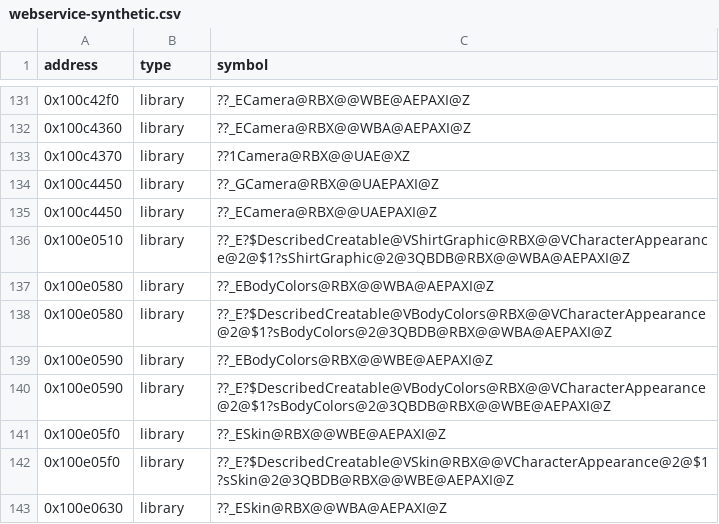
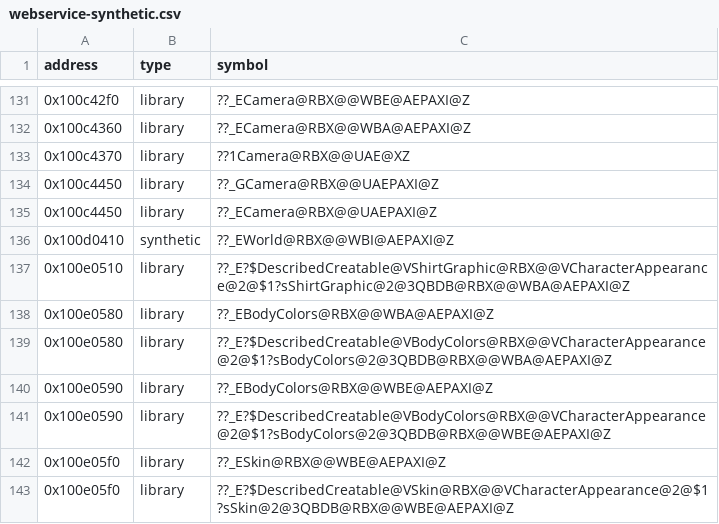
Before and after one commit to Asphaltian/OpenRBX, a CSV file: reccmp/webservice-synthetic.csv, drawn as a sheet; only a part is shown, gaps mark what is left out; the shorter side is filled out with more unchanged rows; the diff names each change by its address in the sheet, - before the commit and + after, or states it on an @@ line.

```diff
--- a/reccmp/webservice-synthetic.csv
+++ b/reccmp/webservice-synthetic.csv
+row 136: 0x100d0410 | synthetic | ??_EWorld@RBX@@WBI@AEPAXI@Z
```
Also changed, not shown: 6 other files.
